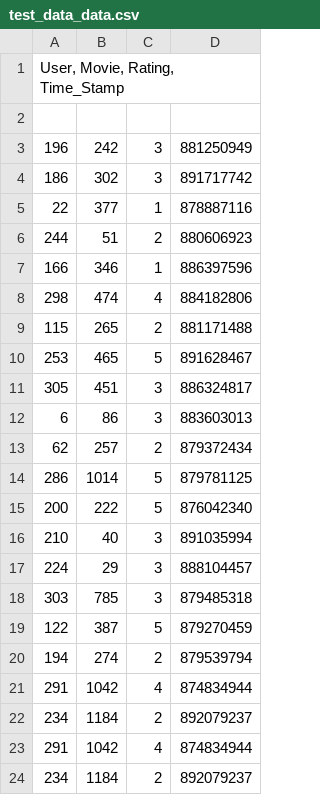
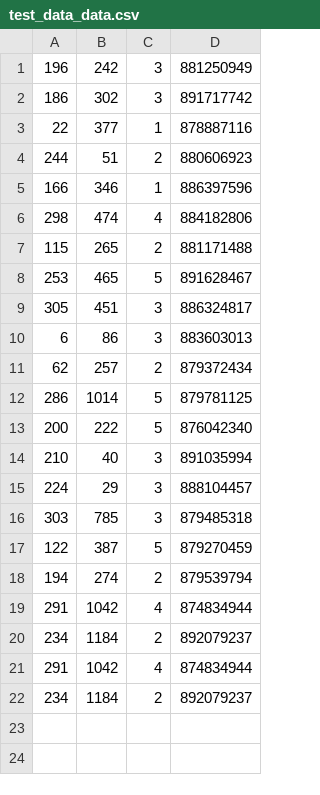
Before and after one commit to jdbower0525/what-to-watch, a CSV file: test_data_data.csv, drawn as a sheet.

```diff
--- a/test_data_data.csv
+++ b/test_data_data.csv
@@ -1,3 +1 @@
-User, Movie, Rating, Time_Stamp
-
 196	242	3	881250949
```
Also changed, not shown: test_item_data.csv, 2 other files.
